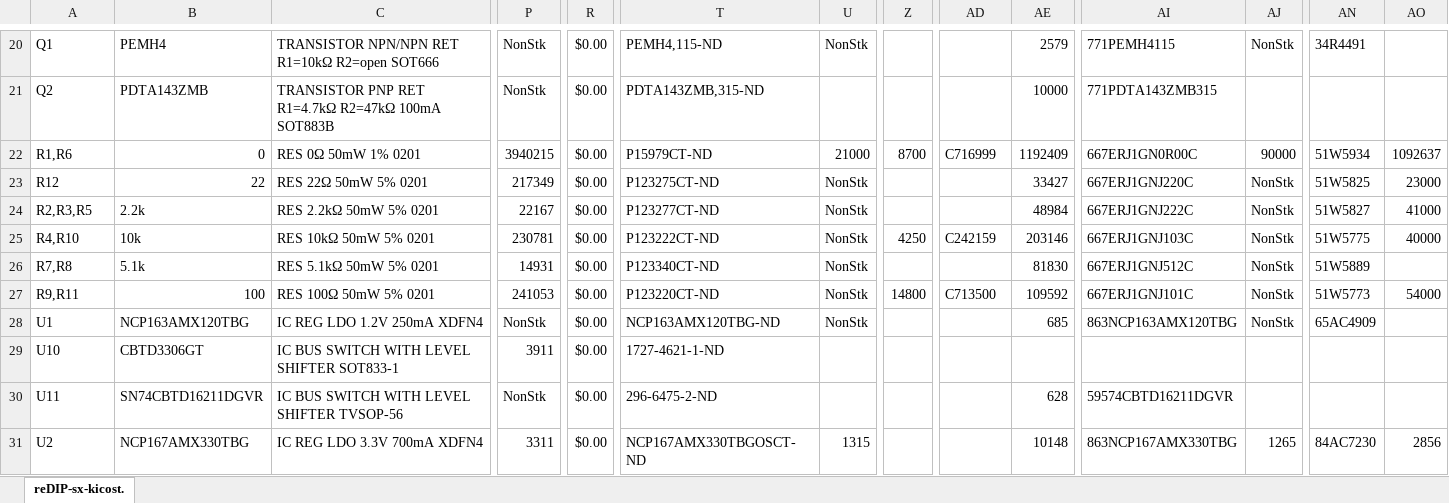
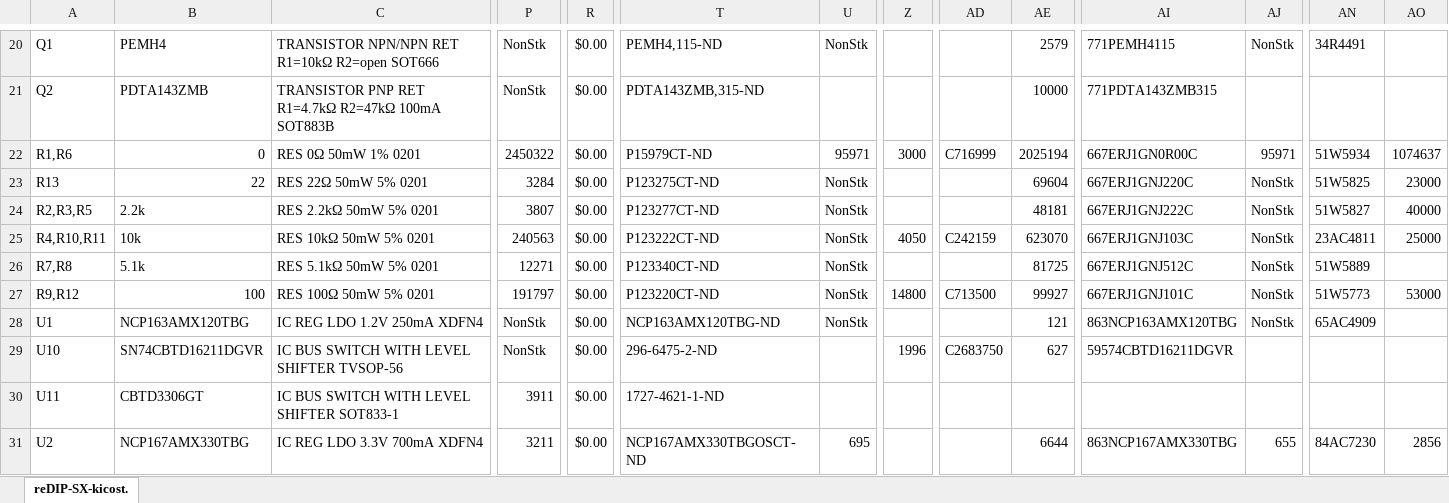
Before and after one commit to daglem/reDIP-SX, an Excel workbook: hardware/manufacture/reDIP-SX-BOM.xlsx, sheet reDIP-SX-kicost., drawn as a sheet; only a part is shown, gaps mark what is left out; values as stored, in another font and other column widths than the file's, no cell formats; conditional formats not drawn; removed rows and columns are numbered as before the commit, all else as after; rows hold the shown columns only; the diff covers the shown part only; the diff names each change by its address in the sheet, - before the commit and + after, or states it on an @@ line.

Commit message:
Various fixes
* Added 10k pullup for SPI SCLK, following iCE40 Hardware Checklist
* Increased through hole pad sizes for USB-C connector
* Increased courtyard for TVSOP-56 footprint
* Changed VCC to power symbol

```diff
--- a/hardware/manufacture/reDIP-SX-BOM.xlsx (sheet reDIP-SX-kicost.)
+++ b/hardware/manufacture/reDIP-SX-BOM.xlsx (sheet reDIP-SX-kicost.)
-sheet tab: reDIP-sx-kicost.
+sheet tab: reDIP-SX-kicost.
-P22: 3940215
+P22: 2450322
-U22: 21000
+U22: 95971
-Z22: 8700
+Z22: 3000
-AE22: 1192409
+AE22: 2025194
-AJ22: 90000
+AJ22: 95971
-AO22: 1092637
+AO22: 1074637
-A23: R12
+A23: R13
-P23: 217349
+P23: 3284
-AE23: 33427
+AE23: 69604
-P24: 22167
+P24: 3807
-AE24: 48984
+AE24: 48181
-AO24: 41000
+AO24: 40000
-A25: R4,R10
+A25: R4,R10,R11
-P25: 230781
+P25: 240563
-Z25: 4250
+Z25: 4050
-AE25: 203146
+AE25: 623070
-AN25: 51W5775
+AN25: 23AC4811
-AO25: 40000
+AO25: 25000
-P26: 14931
+P26: 12271
-AE26: 81830
+AE26: 81725
-A27: R9,R11
+A27: R9,R12
-P27: 241053
+P27: 191797
-AE27: 109592
+AE27: 99927
-AO27: 54000
+AO27: 53000
-AE28: 685
+AE28: 121
+row 29: U10 | SN74CBTD16211DGVR | IC BUS SWITCH WITH LEVEL SHIFTER TVSOP-56 | NonStk | $0.00 | 296-6475-2-ND |  | 1996 | C2683750 | 627 | 59574CBTD16211DGVR
-A30: U10
+A30: U11
-row 30: U11 | SN74CBTD16211DGVR | IC BUS SWITCH WITH LEVEL SHIFTER TVSOP-56 | NonStk | $0.00 | 296-6475-2-ND |  |  |  | 628 | 59574CBTD16211DGVR
-P31: 3311
+P31: 3211
-U31: 1315
+U31: 695
-AE31: 10148
+AE31: 6644
-AJ31: 1265
+AJ31: 655
```
Also changed, not shown: 73 edited cells elsewhere in this sheet, cell formats, formulas that keep their value, 35 other files.
